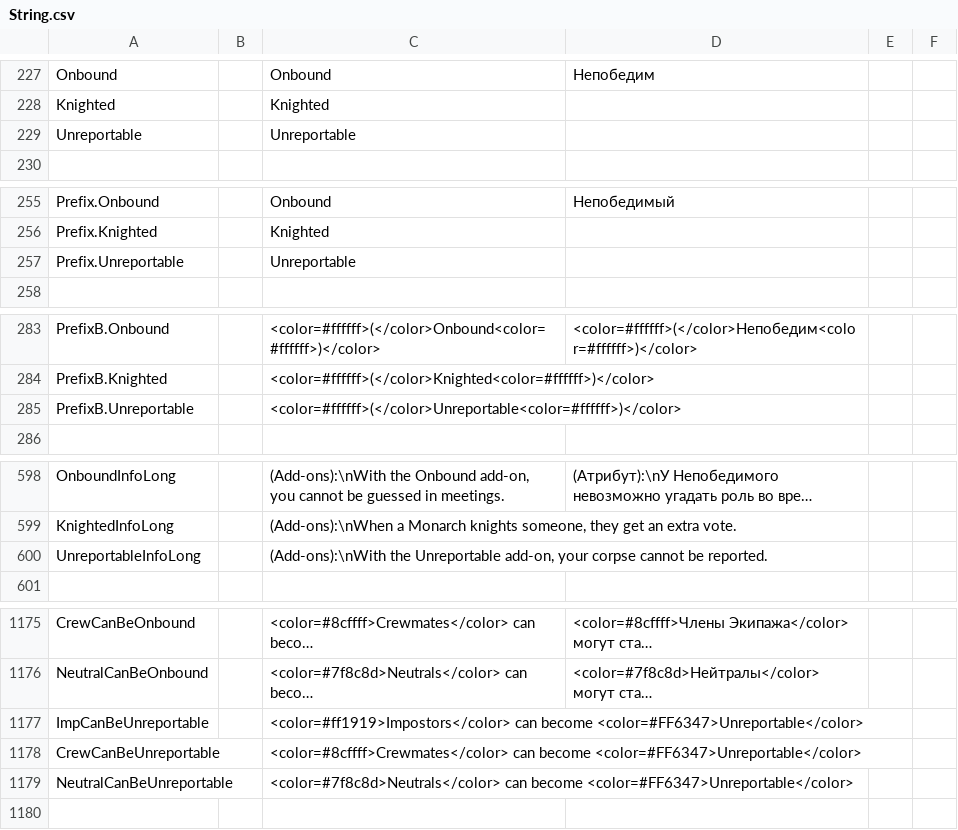
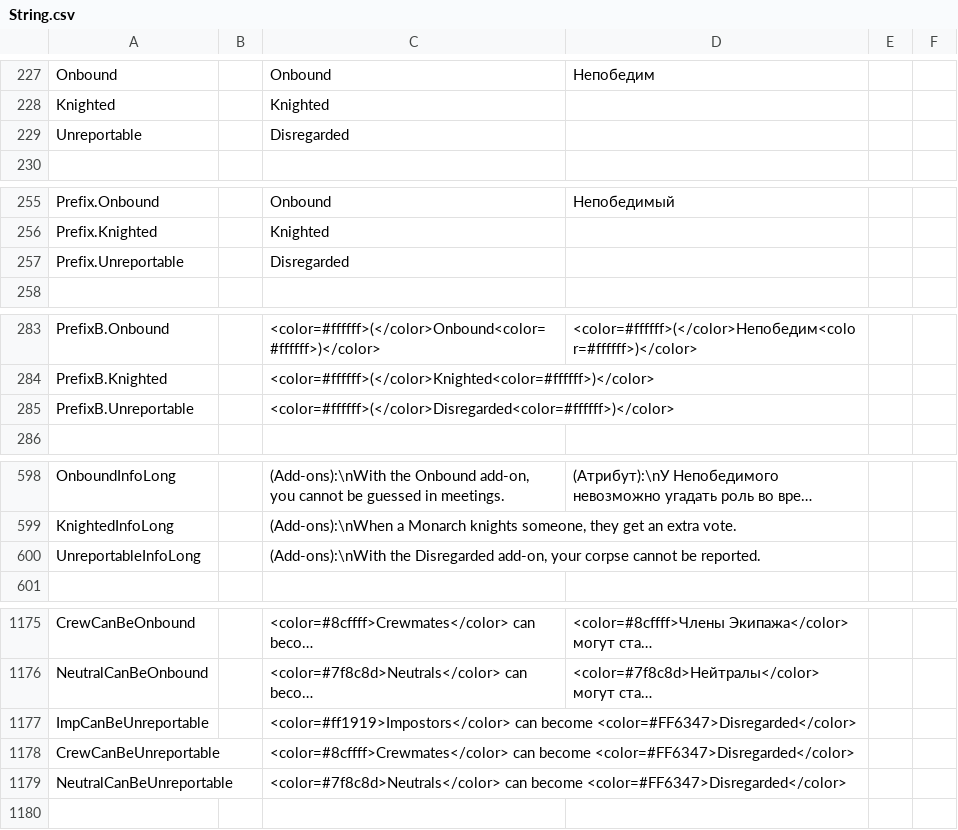
Before and after one commit to lars-wu/TOHE-Restored, a CSV file: Resources/String.csv, drawn as a sheet; only a part is shown, gaps mark what is left out; long unchanged cells end in …; the diff names each change by its address in the sheet, - before the commit and + after, or states it on an @@ line.

Commit message:
Unreportable rename -> Disregarded

```diff
--- a/Resources/String.csv
+++ b/Resources/String.csv
-C229: Unreportable
+C229: Disregarded
-C257: Unreportable
+C257: Disregarded
-C285: <color=#ffffff>(</color>Unreportable<color=#ffffff>)</color>
+C285: <color=#ffffff>(</color>Disregarded<color=#ffffff>)</color>
-C600: (Add-ons):\nWith the Unreportable add-on, your…
+C600: (Add-ons):\nWith the Disregarded add-on, your…
-C1177: …can become <color=#FF6347>Unreportable</color>
+C1177: …can become <color=#FF6347>Disregarded</color>
-C1178: …can become <color=#FF6347>Unreportable</color>
+C1178: …can become <color=#FF6347>Disregarded</color>
-C1179: …can become <color=#FF6347>Unreportable</color>
+C1179: …can become <color=#FF6347>Disregarded</color>
```
